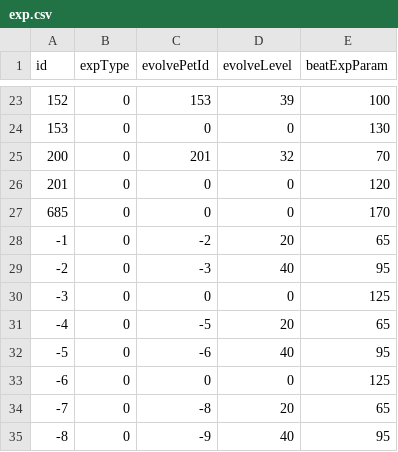
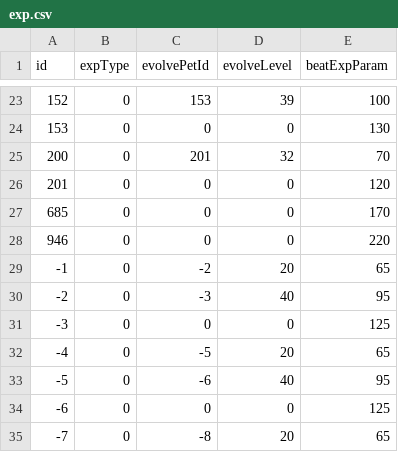
Before and after one commit to Brady29655751/Seer2, a CSV file: Pets/exp.csv, drawn as a sheet; only a part is shown, gaps mark what is left out; the shorter side is filled out with more unchanged rows; the diff names each change by its address in the sheet, - before the commit and + after, or states it on an @@ line.

```diff
--- a/Pets/exp.csv
+++ b/Pets/exp.csv
+row 28: 946 | 0 | 0 | 0 | 220
```
Also changed, not shown: Pets/basic.csv, Pets/skill.csv, 2 other files.
